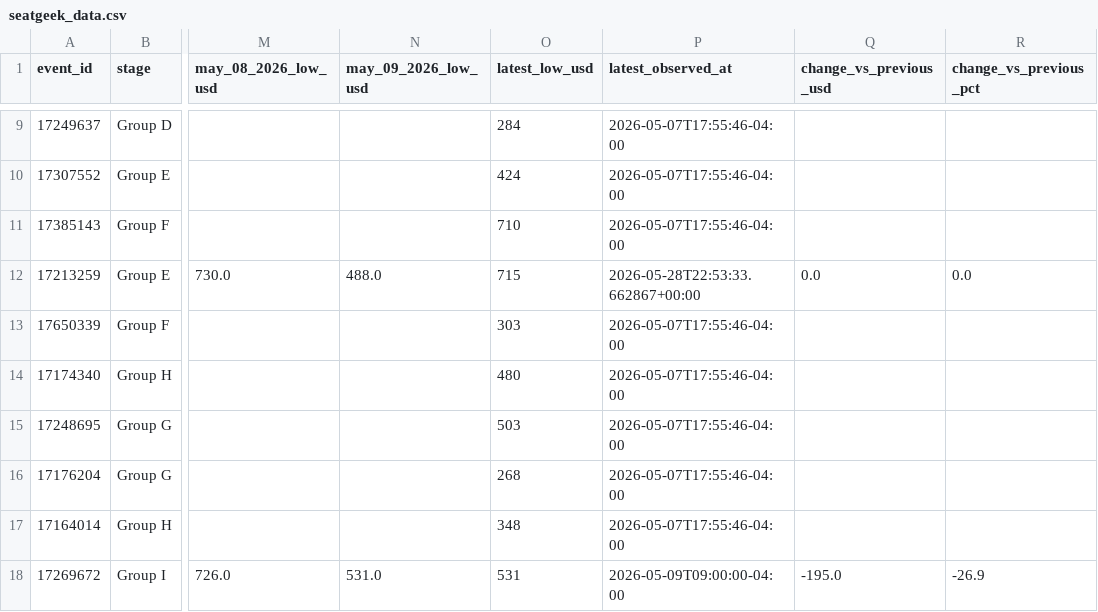
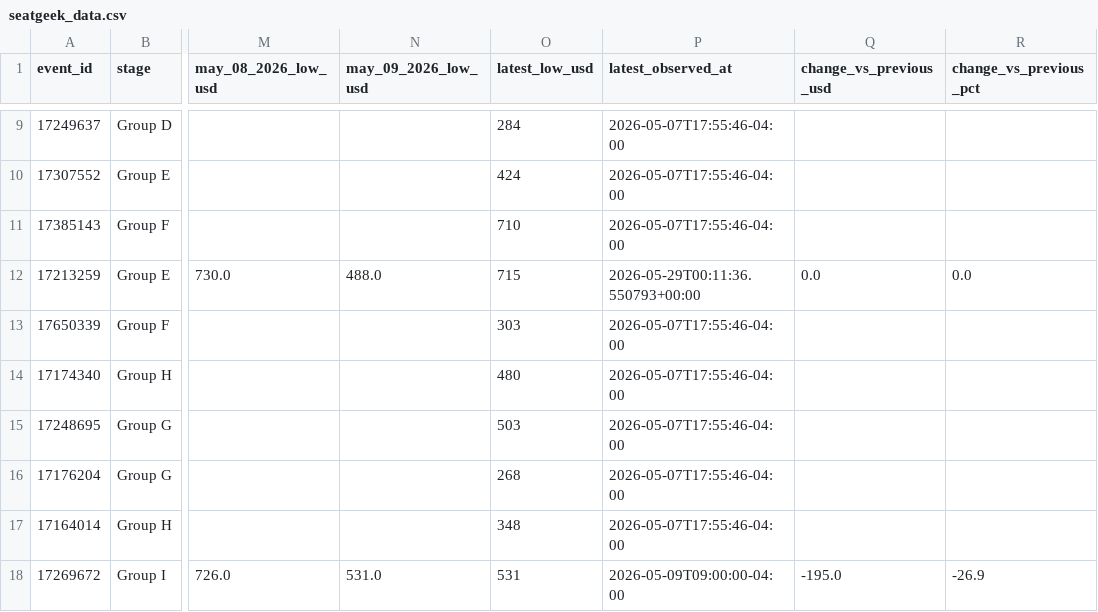
Before and after one commit to timkok/world-cup-monitor, a CSV file: seatgeek_data.csv, drawn as a sheet; only a part is shown, gaps mark what is left out; the diff names each change by its address in the sheet, - before the commit and + after, or states it on an @@ line.

```diff
--- a/seatgeek_data.csv
+++ b/seatgeek_data.csv
-P12 (latest_observed_at): 2026-05-28T22:53:33.662867+00:00
+P12 (latest_observed_at): 2026-05-29T00:11:36.550793+00:00
```
Also changed, not shown: price_history.csv.
